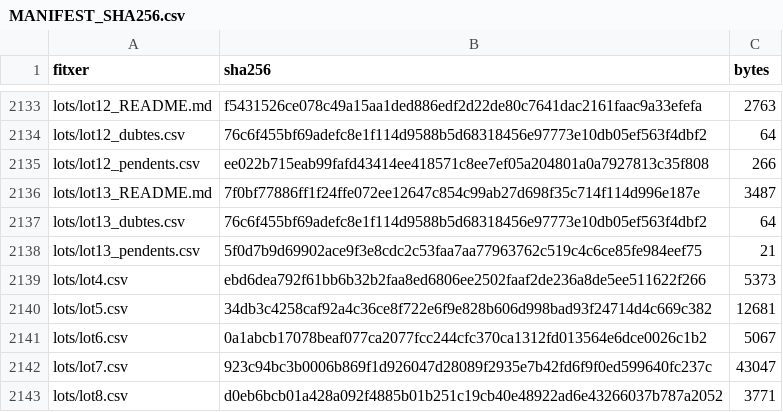
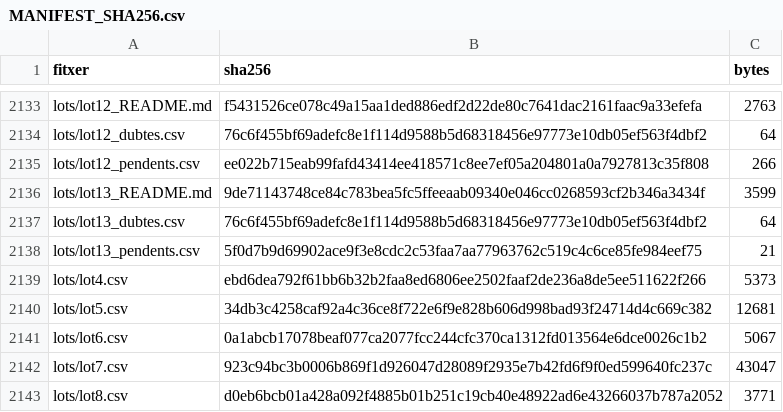
Before and after one commit to jmasoribas-max/base-fundadors-ceo-stoxx600, a CSV file: MANIFEST_SHA256.csv, drawn as a sheet; only a part is shown, gaps mark what is left out.

```diff
--- a/MANIFEST_SHA256.csv
+++ b/MANIFEST_SHA256.csv
@@ -2135,3 +2135,3 @@ lots/lot12_dubtes.csv,76c6f455bf69adefc8e1f114d9588b5d68318456e97773e10db05ef563
 lots/lot12_pendents.csv,ee022b715eab99fafd43414ee418571c8ee7ef05a204801a0a7927813c35f808,266
-lots/lot13_README.md,7f0bf77886ff1f24ffe072ee12647c854c99ab27d698f35c714f114d996e187e,3487
+lots/lot13_README.md,9de71143748ce84c783bea5fc5ffeeaab09340e046cc0268593cf2b346a3434f,3599
 lots/lot13_dubtes.csv,76c6f455bf69adefc8e1f114d9588b5d68318456e97773e10db05ef563f4dbf2,64
```
Also changed, not shown: 1 other file.
